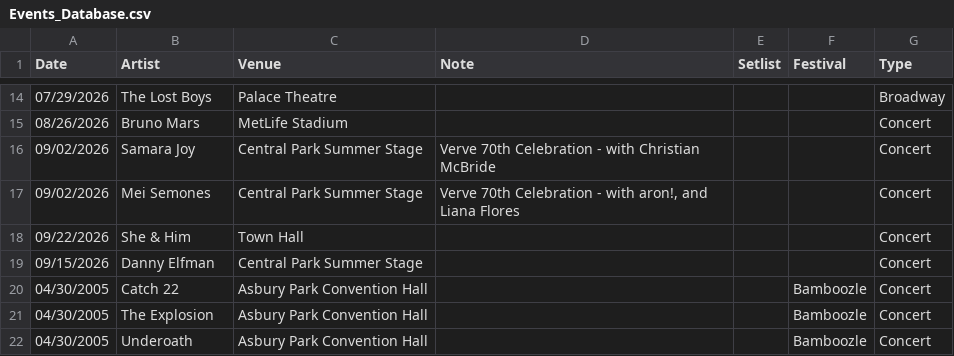
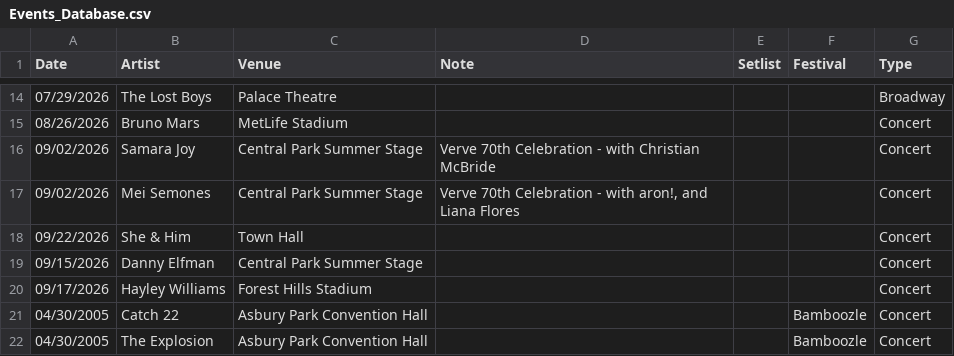
Before and after one commit to jjustinnnnn/Events, a CSV file: Events_Database.csv, drawn as a sheet; only a part is shown, gaps mark what is left out; the shorter side is filled out with more unchanged rows.

Commit message:
Update Events_Database.csv [2026-09-17T23:58:18.227Z]

```diff
--- a/Events_Database.csv
+++ b/Events_Database.csv
@@ -19,2 +19,3 @@ Date,Artist,Venue,Note,Setlist,Festival,Type
 09/15/2026,Danny Elfman,Central Park Summer Stage,,,,Concert
+09/17/2026,Hayley Williams,Forest Hills Stadium,,,,Concert
 04/30/2005,Catch 22,Asbury Park Convention Hall,,,Bamboozle,Concert
```
